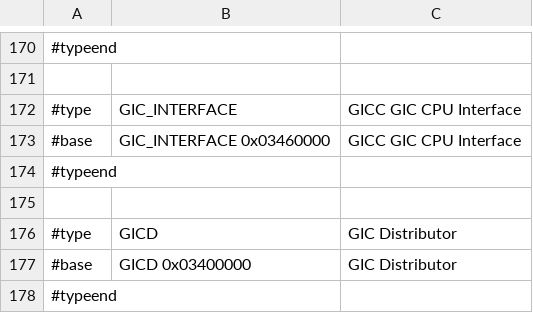
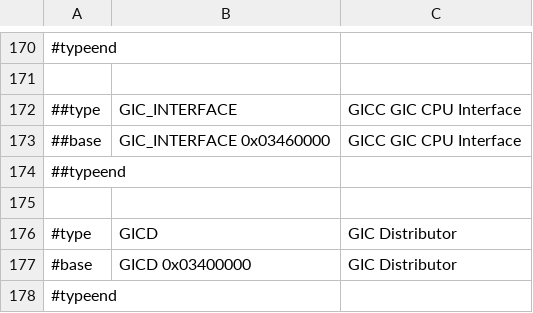
Before and after one commit to ua1arn/hftrx, a CSV file: tools/genregdefs/aw_a733/aw_a733.csv, drawn as a sheet; only a part is shown, gaps mark what is left out.

```diff
--- a/tools/genregdefs/aw_a733/aw_a733.csv
+++ b/tools/genregdefs/aw_a733/aw_a733.csv
@@ -171,5 +171,5 @@
 
-#type; GIC_INTERFACE; GICC GIC CPU Interface
-#base; GIC_INTERFACE 0x03460000; GICC GIC CPU Interface
-#typeend;
+##type; GIC_INTERFACE; GICC GIC CPU Interface
+##base; GIC_INTERFACE 0x03460000; GICC GIC CPU Interface
+##typeend;
 
```
Also changed, not shown: 1 other file.
